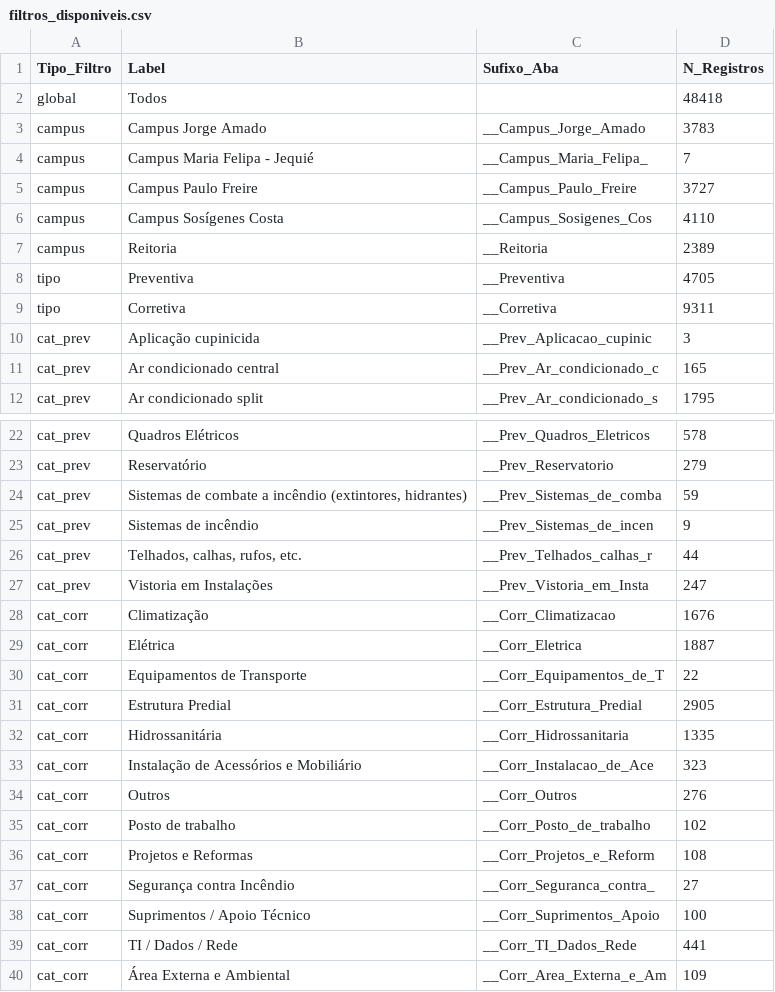
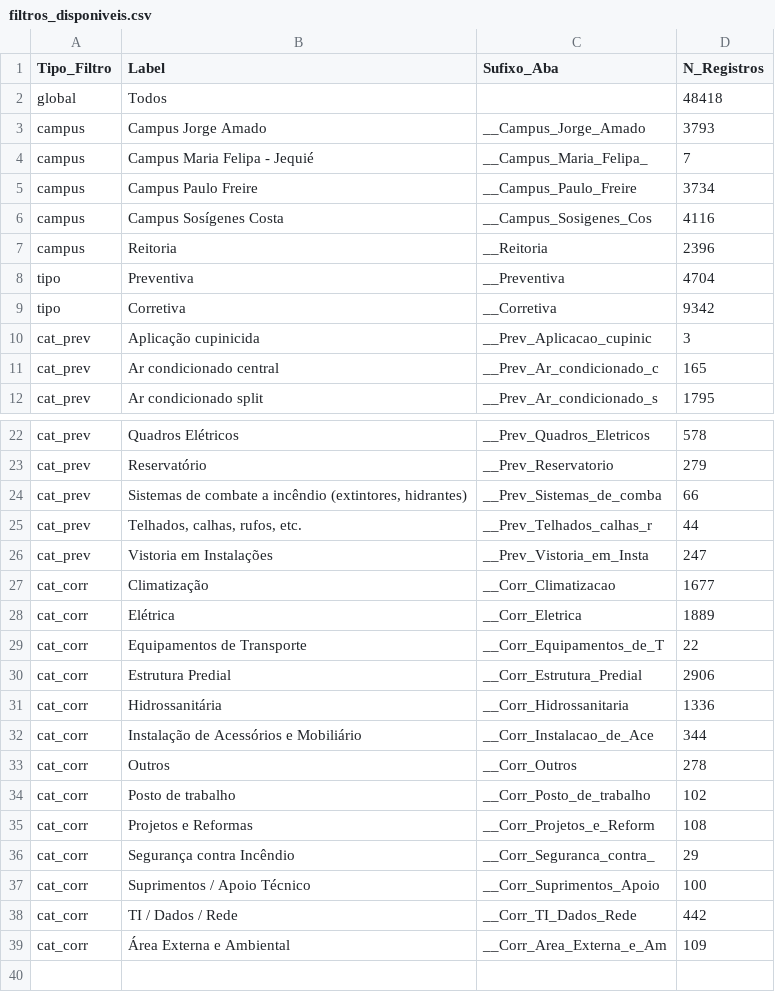
Before and after one commit to adinailson88/malha-previsao-custos, a CSV file: dados_csv/filtros_disponiveis.csv, drawn as a sheet; only a part is shown, gaps mark what is left out; the diff covers the shown part only.

```diff
--- a/dados_csv/filtros_disponiveis.csv
+++ b/dados_csv/filtros_disponiveis.csv
@@ -2,9 +2,9 @@
 global,Todos,,48418
-campus,Campus Jorge Amado,__Campus_Jorge_Amado,3783
+campus,Campus Jorge Amado,__Campus_Jorge_Amado,3793
 campus,Campus Maria Felipa - Jequié,__Campus_Maria_Felipa_,7
-campus,Campus Paulo Freire,__Campus_Paulo_Freire,3727
-campus,Campus Sosígenes Costa,__Campus_Sosigenes_Cos,4110
-campus,Reitoria,__Reitoria,2389
-tipo,Preventiva,__Preventiva,4705
-tipo,Corretiva,__Corretiva,9311
+campus,Campus Paulo Freire,__Campus_Paulo_Freire,3734
+campus,Campus Sosígenes Costa,__Campus_Sosigenes_Cos,4116
+campus,Reitoria,__Reitoria,2396
+tipo,Preventiva,__Preventiva,4704
+tipo,Corretiva,__Corretiva,9342
 cat_prev,Aplicação cupinicida,__Prev_Aplicacao_cupinic,3
@@ -23,18 +23,17 @@ cat_prev,Quadros Elétricos,__Prev_Quadros_Eletricos,578
 cat_prev,Reservatório,__Prev_Reservatorio,279
-cat_prev,"Sistemas de combate a incêndio (extintores, hidrantes)",__Prev_Sistemas_de_comba,59
-cat_prev,Sistemas de incêndio,__Prev_Sistemas_de_incen,9
+cat_prev,"Sistemas de combate a incêndio (extintores, hidrantes)",__Prev_Sistemas_de_comba,66
 cat_prev,"Telhados, calhas, rufos, etc.",__Prev_Telhados_calhas_r,44
 cat_prev,Vistoria em Instalações,__Prev_Vistoria_em_Insta,247
-cat_corr,Climatização,__Corr_Climatizacao,1676
-cat_corr,Elétrica,__Corr_Eletrica,1887
+cat_corr,Climatização,__Corr_Climatizacao,1677
+cat_corr,Elétrica,__Corr_Eletrica,1889
 cat_corr,Equipamentos de Transporte,__Corr_Equipamentos_de_T,22
-cat_corr,Estrutura Predial,__Corr_Estrutura_Predial,2905
-cat_corr,Hidrossanitária,__Corr_Hidrossanitaria,1335
-cat_corr,Instalação de Acessórios e Mobiliário,__Corr_Instalacao_de_Ace,323
-cat_corr,Outros,__Corr_Outros,276
+cat_corr,Estrutura Predial,__Corr_Estrutura_Predial,2906
+cat_corr,Hidrossanitária,__Corr_Hidrossanitaria,1336
+cat_corr,Instalação de Acessórios e Mobiliário,__Corr_Instalacao_de_Ace,344
+cat_corr,Outros,__Corr_Outros,278
 cat_corr,Posto de trabalho,__Corr_Posto_de_trabalho,102
 cat_corr,Projetos e Reformas,__Corr_Projetos_e_Reform,108
-cat_corr,Segurança contra Incêndio,__Corr_Seguranca_contra_,27
+cat_corr,Segurança contra Incêndio,__Corr_Seguranca_contra_,29
 cat_corr,Suprimentos / Apoio Técnico,__Corr_Suprimentos_Apoio,100
-cat_corr,TI / Dados / Rede,__Corr_TI_Dados_Rede,441
+cat_corr,TI / Dados / Rede,__Corr_TI_Dados_Rede,442
 cat_corr,Área Externa e Ambiental,__Corr_Area_Externa_e_Am,109
```
Also changed, not shown: 1 edited cell elsewhere in this file, dados_csv/contexto_sazonal.csv, dados_csv/previsao_custo_detalhes.csv, 10 other files.
